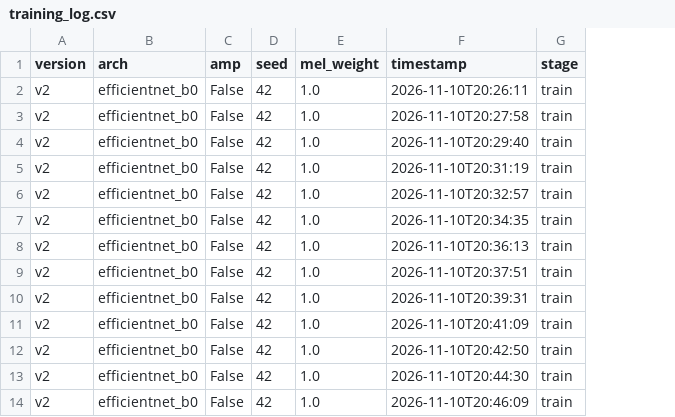
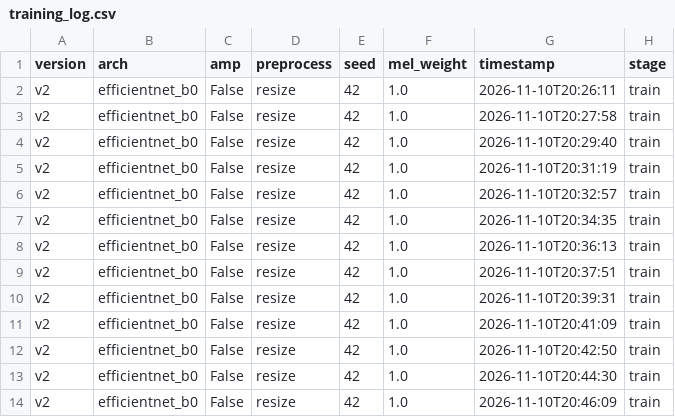
Before and after one commit to Maciej-Pietrzak/skin-lesion-classification, a CSV file: ml/results/training_log.csv, drawn as a sheet; only a part is shown; the diff names each change by its address in the sheet, - before the commit and + after, or states it on an @@ line.

```diff
--- a/ml/results/training_log.csv
+++ b/ml/results/training_log.csv
+column D (preprocess), rows 2-14: all resize
```
Also changed, not shown: ml/results/models.csv, 4 other files.
